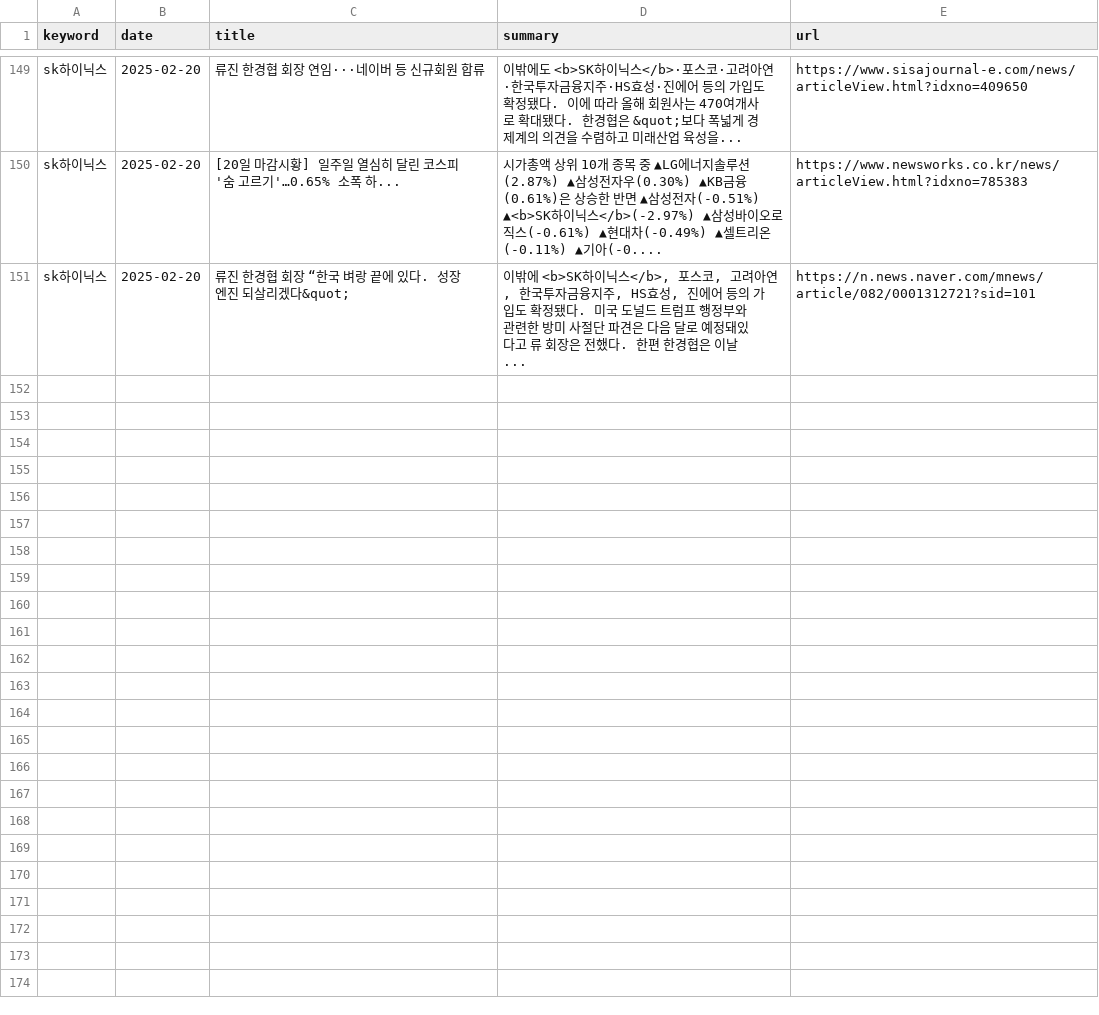
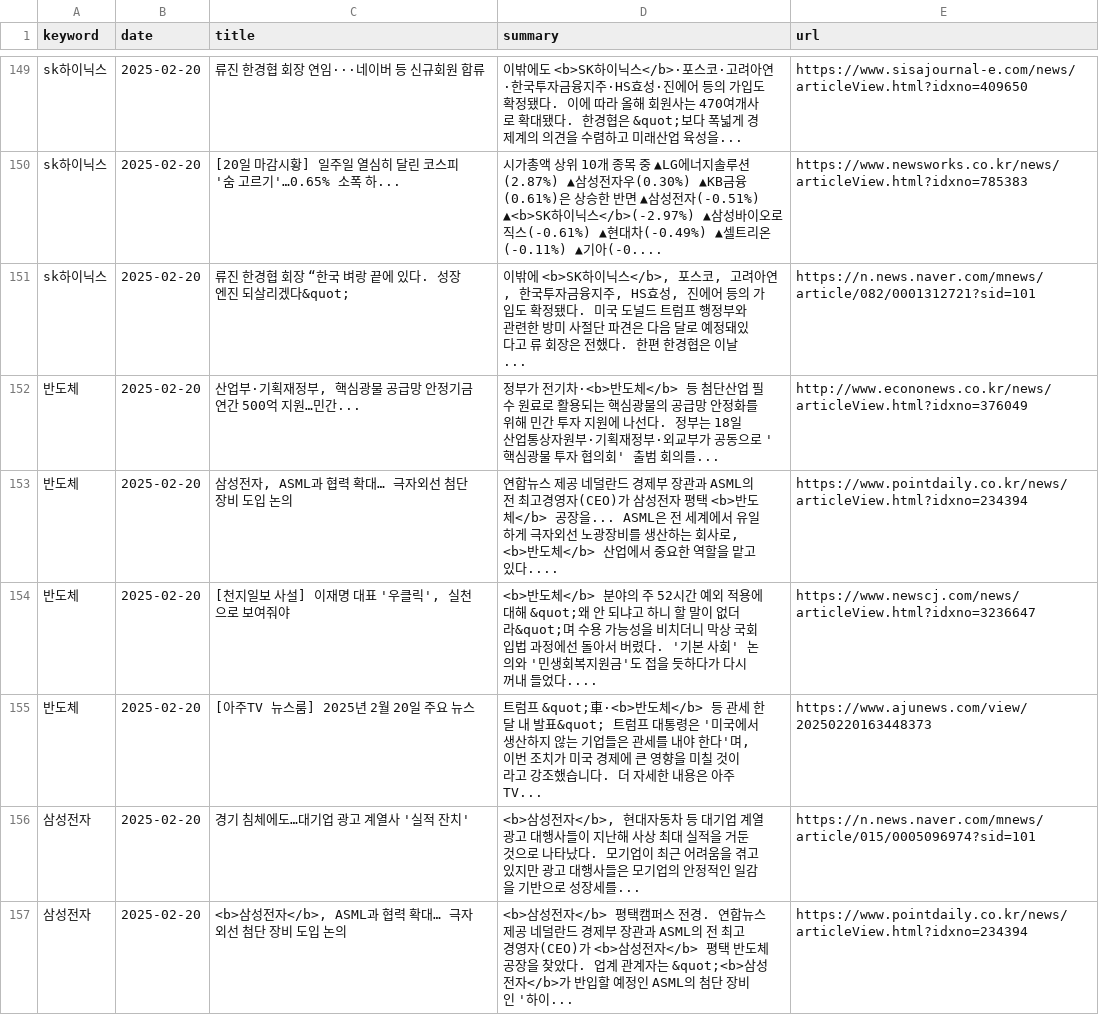
Before and after one commit to kjs928/HARMAN_Python_Project, a CSV file: news_results.csv, drawn as a sheet; only a part is shown, gaps mark what is left out; the diff covers the shown part only.

```diff
--- a/news_results.csv
+++ b/news_results.csv
@@ -151 +151,7 @@ sk하이닉스,2025-02-20,[20일 마감시황] 일주일 열심히 달린 코스
 sk하이닉스,2025-02-20,류진 한경협 회장 “한국 벼랑 끝에 있다. 성장엔진 되살리겠다&quot;,"이밖에 <b>SK하이닉스</b>, 포스코, 고려아연, 한국투자금융지주, HS효성, 진에어 등의 가입도 확정됐다. 미국 도널드 트럼프 행정부와 관련한 방미 사절단 파견은 다음 달로 예정돼있다고 류 회장은 전했다. 한편 한경협은 이날... ",https://n.news.naver.com/mnews/article/082/0001312721?sid=101
+반도체,2025-02-20,"산업부·기획재정부, 핵심광물 공급망 안정기금 연간 500억 지원…민간...",정부가 전기차·<b>반도체</b> 등 첨단산업 필수 원료로 활용되는 핵심광물의 공급망 안정화를 위해 민간 투자 지원에 나선다. 정부는 18일 산업통상자원부·기획재정부·외교부가 공동으로 '핵심광물 투자 협의회' 출범 회의를... ,http://www.econonews.co.kr/news/articleView.html?idxno=376049
+반도체,2025-02-20,"삼성전자, ASML과 협력 확대… 극자외선 첨단 장비 도입 논의","연합뉴스 제공  네덜란드 경제부 장관과 ASML의 전 최고경영자(CEO)가 삼성전자 평택 <b>반도체</b> 공장을... ASML은 전 세계에서 유일하게 극자외선 노광장비를 생산하는 회사로, <b>반도체</b> 산업에서 중요한 역할을 맡고 있다.... ",https://www.pointdaily.co.kr/news/articleView.html?idxno=234394
+반도체,2025-02-20,"[천지일보 사설] 이재명 대표 '우클릭', 실천으로 보여줘야",<b>반도체</b> 분야의 주 52시간 예외 적용에 대해 &quot;왜 안 되냐고 하니 할 말이 없더라&quot;며 수용 가능성을 비치더니 막상 국회 입법 과정에선 돌아서 버렸다. '기본 사회' 논의와 '민생회복지원금'도 접을 듯하다가 다시 꺼내 들었다.... ,https://www.newscj.com/news/articleView.html?idxno=3236647
+반도체,2025-02-20,[아주TV 뉴스룸] 2025년 2월 20일 주요 뉴스,"트럼프 &quot;車·<b>반도체</b> 등 관세 한 달 내 발표&quot; 트럼프 대통령은 '미국에서 생산하지 않는 기업들은 관세를 내야 한다'며, 이번 조치가 미국 경제에 큰 영향을 미칠 것이라고 강조했습니다. 더 자세한 내용은 아주TV... ",https://www.ajunews.com/view/20250220163448373
+삼성전자,2025-02-20,경기 침체에도…대기업 광고 계열사 '실적 잔치',"<b>삼성전자</b>, 현대자동차 등 대기업 계열 광고 대행사들이 지난해 사상 최대 실적을 거둔 것으로 나타났다. 모기업이 최근 어려움을 겪고 있지만 광고 대행사들은 모기업의 안정적인 일감을 기반으로 성장세를... ",https://n.news.naver.com/mnews/article/015/0005096974?sid=101
+삼성전자,2025-02-20,"<b>삼성전자</b>, ASML과 협력 확대… 극자외선 첨단 장비 도입 논의",<b>삼성전자</b> 평택캠퍼스 전경. 연합뉴스 제공  네덜란드 경제부 장관과 ASML의 전 최고경영자(CEO)가 <b>삼성전자</b> 평택 반도체 공장을 찾았다. 업계 관계자는 &quot;<b>삼성전자</b>가 반입할 예정인 ASML의 첨단 장비인 '하이... ,https://www.pointdaily.co.kr/news/articleView.html?idxno=234394
```
Also changed, not shown: 5 added rows elsewhere in this file.
